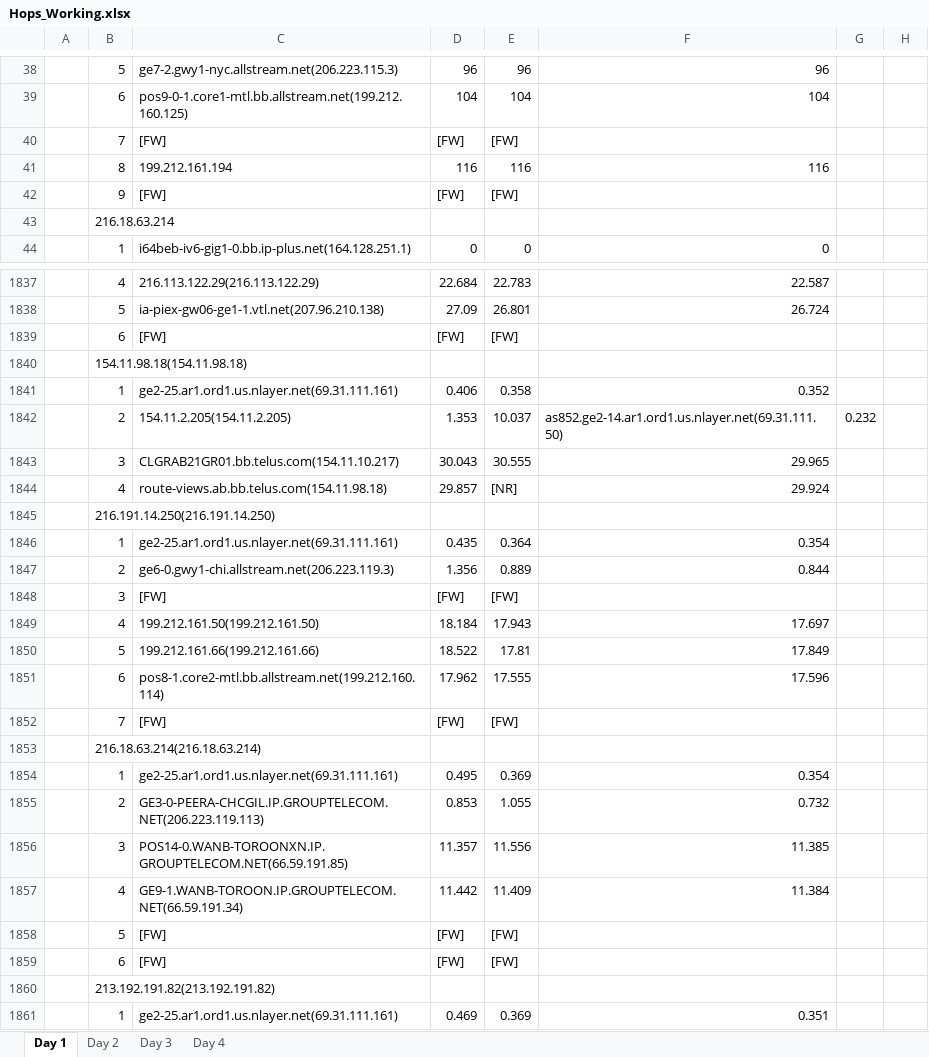
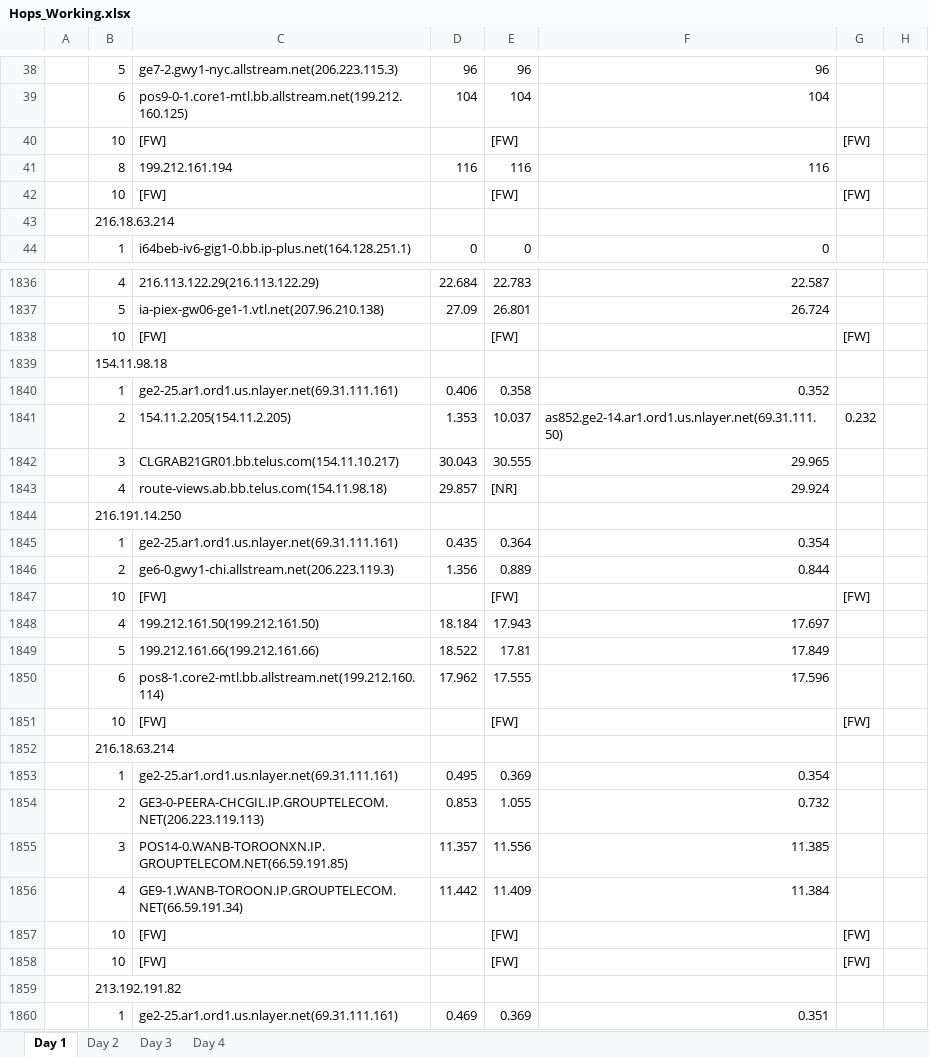
Before and after one commit to ddyngrp/bcit-courses, an Excel workbook: COMP 7036 - Applied Research Methods in Software Development/Research Paper/Data Collection/Raw Processing/Hops_Working.xlsx, sheet Day 1, drawn as a sheet; only a part is shown, gaps mark what is left out; values as stored, in another font and other column widths than the file's, no borders; removed rows and columns are numbered as before the commit, all else as after; the diff covers the shown part only; the diff names each change by its address in the sheet, - before the commit and + after, or states it on an @@ line.

```diff
--- a/COMP 7036 - Applied Research Methods in Software Development/Research Paper/Data Collection/Raw Processing/Hops_Working.xlsx (sheet Day 1)
+++ b/COMP 7036 - Applied Research Methods in Software Development/Research Paper/Data Collection/Raw Processing/Hops_Working.xlsx (sheet Day 1)
-row 40:  | 7 | [FW] | [FW] | [FW]
+row 40:  | 10 | [FW] |  | [FW] |  | [FW]
-row 42:  | 9 | [FW] | [FW] | [FW]
+row 42:  | 10 | [FW] |  | [FW] |  | [FW]
-row 1839:  | 6 | [FW] | [FW] | [FW]
+row 1838:  | 10 | [FW] |  | [FW] |  | [FW]
-B1839: 154.11.98.18(154.11.98.18)
+B1839: 154.11.98.18
-B1844: 216.191.14.250(216.191.14.250)
+B1844: 216.191.14.250
-row 1848:  | 3 | [FW] | [FW] | [FW]
+row 1847:  | 10 | [FW] |  | [FW] |  | [FW]
-row 1852:  | 7 | [FW] | [FW] | [FW]
+row 1851:  | 10 | [FW] |  | [FW] |  | [FW]
-B1852: 216.18.63.214(216.18.63.214)
+B1852: 216.18.63.214
-row 1858:  | 5 | [FW] | [FW] | [FW]
-row 1859:  | 6 | [FW] | [FW] | [FW]
+row 1857:  | 10 | [FW] |  | [FW] |  | [FW]
+row 1858:  | 10 | [FW] |  | [FW] |  | [FW]
-B1859: 213.192.191.82(213.192.191.82)
+B1859: 213.192.191.82
```
Also changed, not shown: 52 added rows, 53 removed rows and 183 edited cells elsewhere in this sheet, sheet Day 3, sheet Day 4, sheet Day 2.
